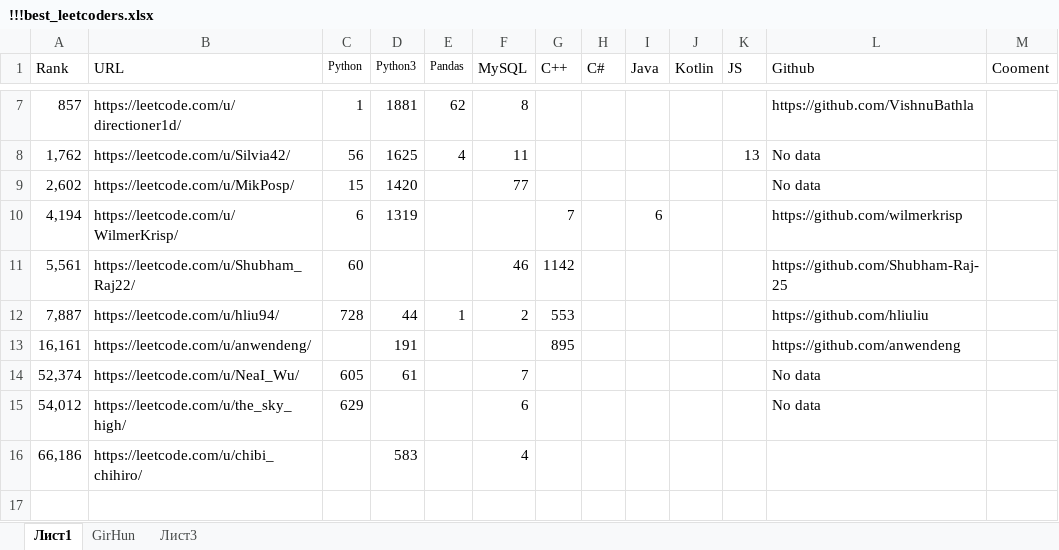
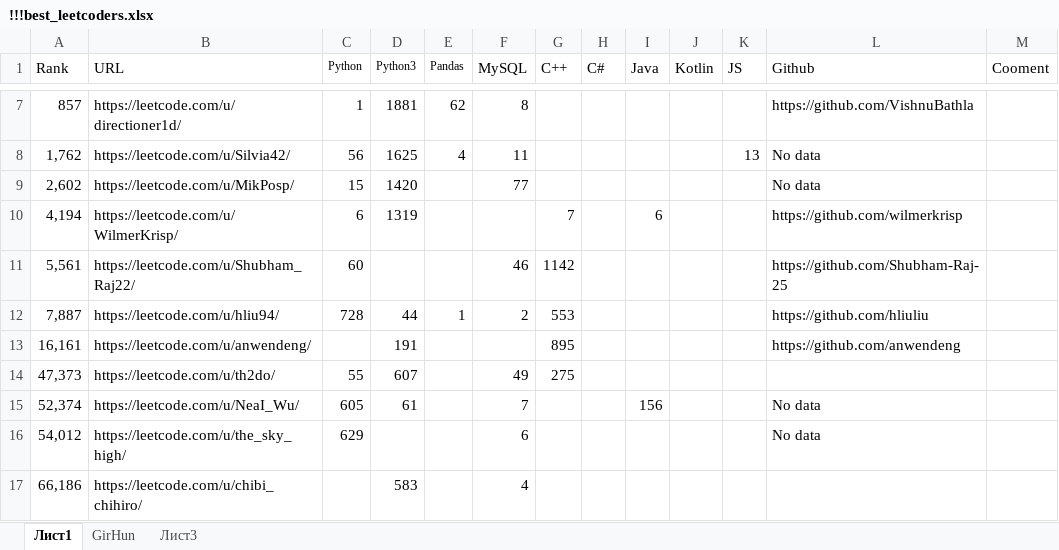
Before and after one commit to ivgnk/Pyton-Codewars-Leetcode, an Excel workbook: Leetcode/!!!best_leetcoders.xlsx, sheet Лист1, drawn as a sheet; only a part is shown, gaps mark what is left out; the shorter side is filled out with more unchanged rows; values as stored, in another font and other column widths than the file's, no borders; addresses are those after the commit; the diff names each change by its address in the sheet, - before the commit and + after, or states it on an @@ line.

Commit message:
Add files via upload

```diff
--- a/Leetcode/!!!best_leetcoders.xlsx (sheet Лист1)
+++ b/Leetcode/!!!best_leetcoders.xlsx (sheet Лист1)
+row 14: 47,373 | https://leetcode.com/u/th2do/ | 55 | 607 |  | 49 | 275
-I15 (Java): (empty)
+I15 (Java): 156
```
